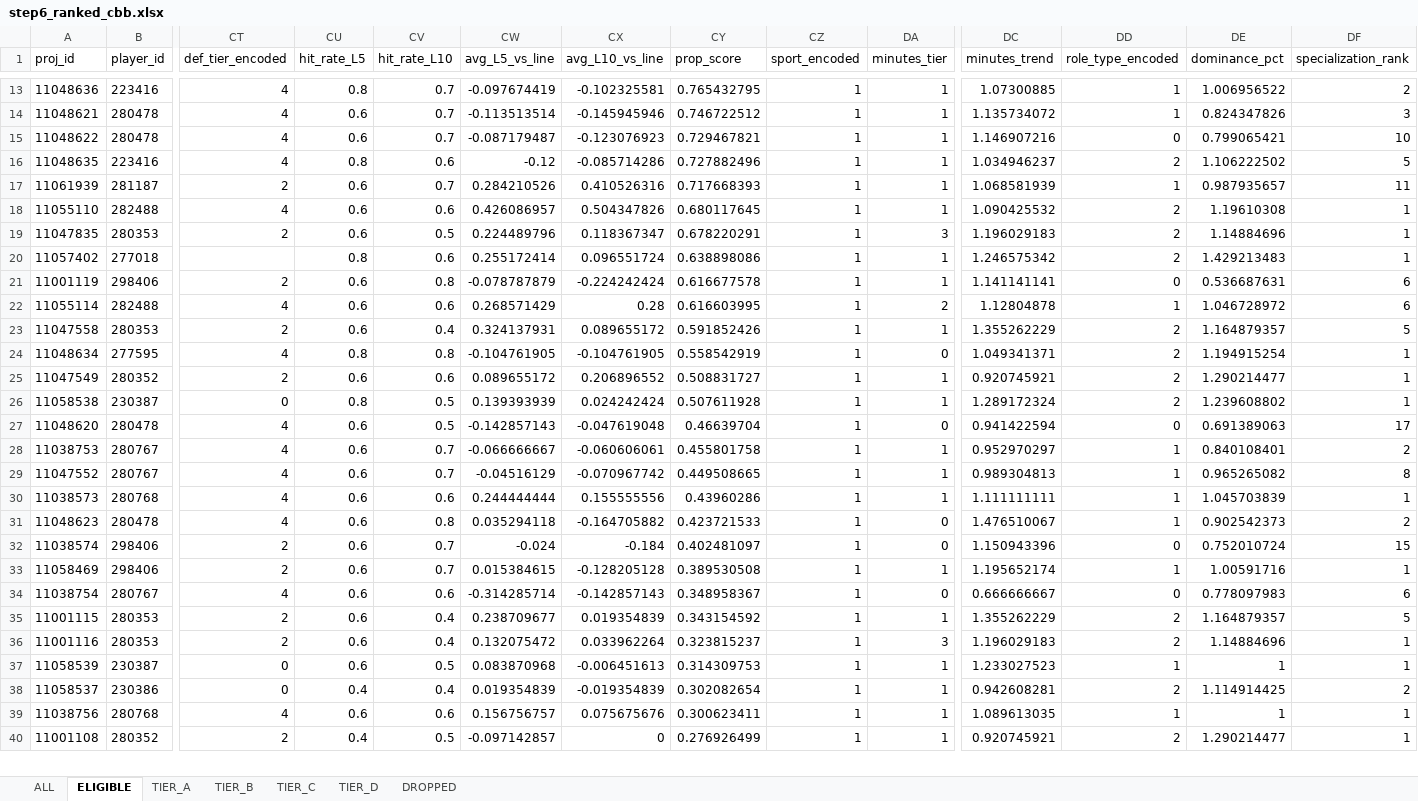
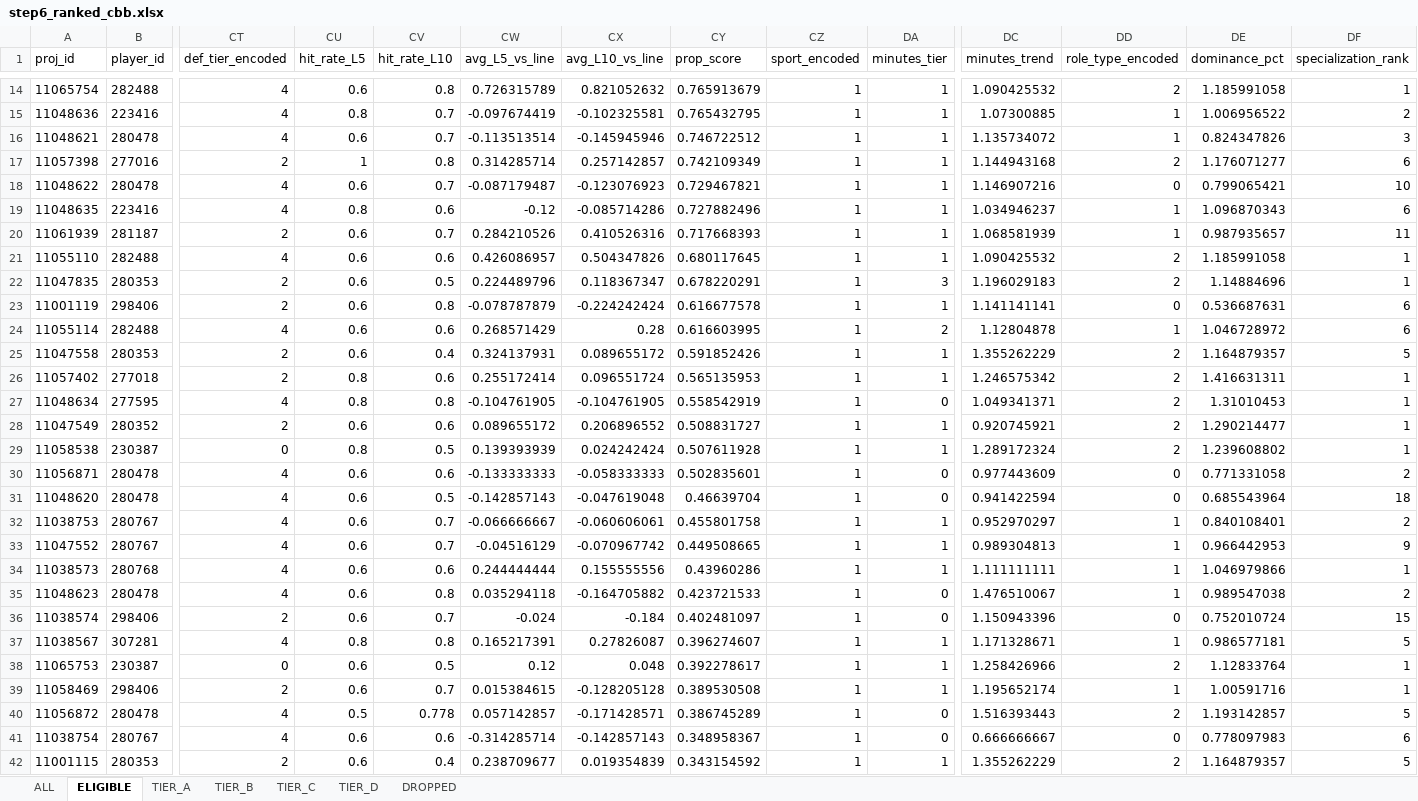
Before and after one commit to halekevi/nba-pipelines, an Excel workbook: CBB/step6_ranked_cbb.xlsx, sheet ELIGIBLE, drawn as a sheet; only a part is shown, gaps mark what is left out; the shorter side is filled out with more unchanged rows; values as stored, in another font and other column widths than the file's, no borders; removed rows and columns are numbered as before the commit, all else as after; rows hold the shown columns only; the diff covers the shown part only; the diff names each change by its address in the sheet, - before the commit and + after, or states it on an @@ line.

```diff
--- a/CBB/step6_ranked_cbb.xlsx (sheet ELIGIBLE)
+++ b/CBB/step6_ranked_cbb.xlsx (sheet ELIGIBLE)
+row 14: 11065754 | 282488 | 4 | 0.6 | 0.8 | 0.726315789 | 0.821052632 | 0.765913679 | 1 | 1 | 1.090425532 | 2 | 1.185991058 | 1
+row 17: 11057398 | 277016 | 2 | 1 | 0.8 | 0.314285714 | 0.257142857 | 0.742109349 | 1 | 1 | 1.144943168 | 2 | 1.176071277 | 6
-DD19 (role_type_encoded): 2
+DD19 (role_type_encoded): 1
-DE19 (dominance_pct): 1.106222502
+DE19 (dominance_pct): 1.096870343
-DF19 (specialization_rank): 5
+DF19 (specialization_rank): 6
-DE21 (dominance_pct): 1.19610308
+DE21 (dominance_pct): 1.185991058
-row 20: 11057402 | 277018 |  | 0.8 | 0.6 | 0.255172414 | 0.096551724 | 0.638898086 | 1 | 1 | 1.246575342 | 2 | 1.429213483 | 1
+row 26: 11057402 | 277018 | 2 | 0.8 | 0.6 | 0.255172414 | 0.096551724 | 0.565135953 | 1 | 1 | 1.246575342 | 2 | 1.416631311 | 1
-DE27 (dominance_pct): 1.194915254
+DE27 (dominance_pct): 1.31010453
+row 30: 11056871 | 280478 | 4 | 0.6 | 0.6 | -0.133333333 | -0.058333333 | 0.502835601 | 1 | 0 | 0.977443609 | 0 | 0.771331058 | 2
-DE31 (dominance_pct): 0.691389063
+DE31 (dominance_pct): 0.685543964
-DF31 (specialization_rank): 17
+DF31 (specialization_rank): 18
-DE33 (dominance_pct): 0.965265082
+DE33 (dominance_pct): 0.966442953
-DF33 (specialization_rank): 8
+DF33 (specialization_rank): 9
-DE34 (dominance_pct): 1.045703839
+DE34 (dominance_pct): 1.046979866
-DE35 (dominance_pct): 0.902542373
+DE35 (dominance_pct): 0.989547038
+row 37: 11038567 | 307281 | 4 | 0.8 | 0.8 | 0.165217391 | 0.27826087 | 0.396274607 | 1 | 1 | 1.171328671 | 1 | 0.986577181 | 5
+row 38: 11065753 | 230387 | 0 | 0.6 | 0.5 | 0.12 | 0.048 | 0.392278617 | 1 | 1 | 1.258426966 | 2 | 1.12833764 | 1
+row 40: 11056872 | 280478 | 4 | 0.5 | 0.778 | 0.057142857 | -0.171428571 | 0.386745289 | 1 | 0 | 1.516393443 | 2 | 1.193142857 | 5
```
Also changed, not shown: 3 added rows, 1 removed row and 28 edited cells elsewhere in this sheet, sheet ALL, sheet TIER_D, sheet DROPPED, sheet TIER_C, sheet TIER_A, sheet TIER_B, CBB/step6_ranked_wcbb.xlsx, MLB/step8_mlb_direction_clean.xlsx, 6 other files.
